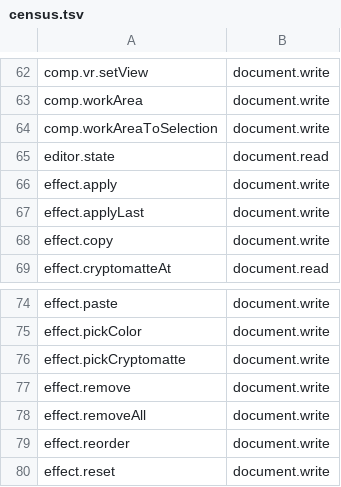
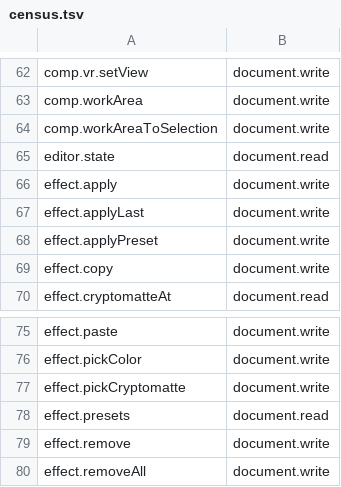
Before and after one commit to arnav-hiwarkar/effectcraft-pluginkit, a TSV file: crates/plugin/src/gate/census.tsv, drawn as a sheet; only a part is shown, gaps mark what is left out; the shorter side is filled out with more unchanged rows; the diff names each change by its address in the sheet, - before the commit and + after, or states it on an @@ line.

```diff
--- a/crates/plugin/src/gate/census.tsv
+++ b/crates/plugin/src/gate/census.tsv
+row 68: effect.applyPreset | document.write
+row 78: effect.presets | document.read
```
Also changed, not shown: 10 other files.
